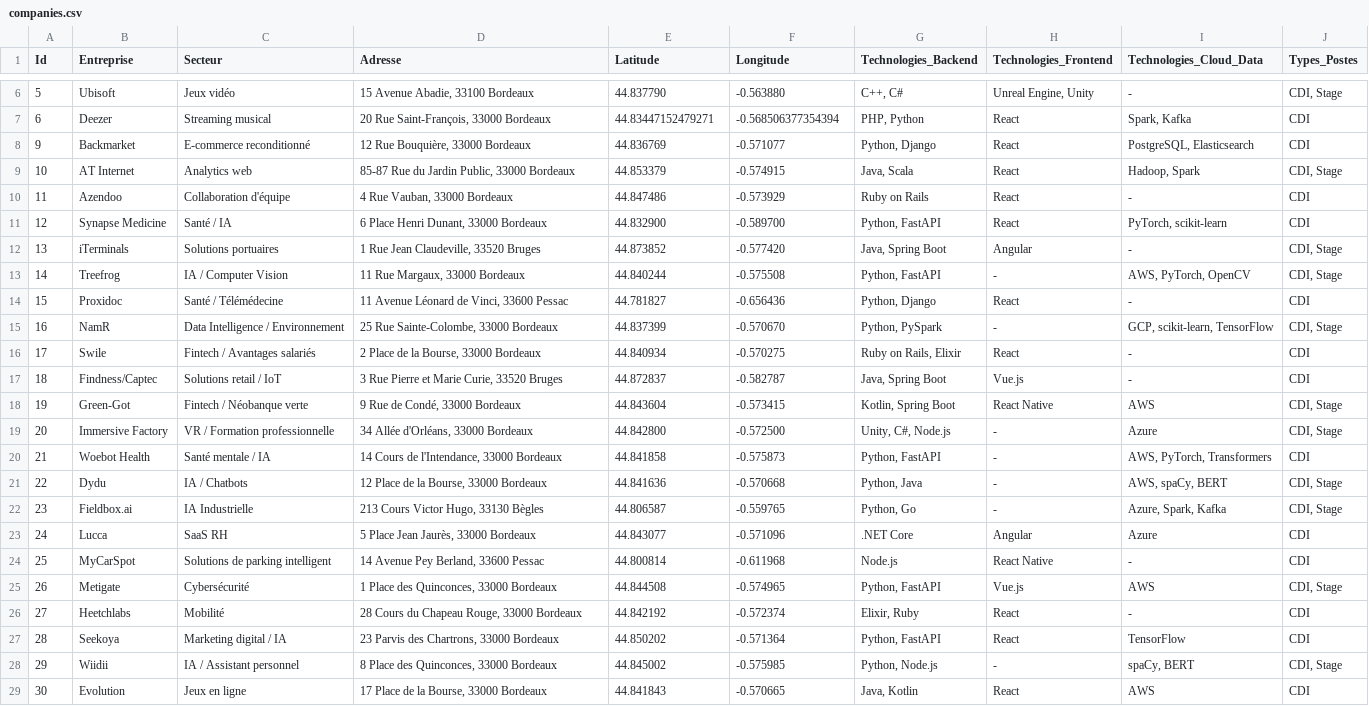
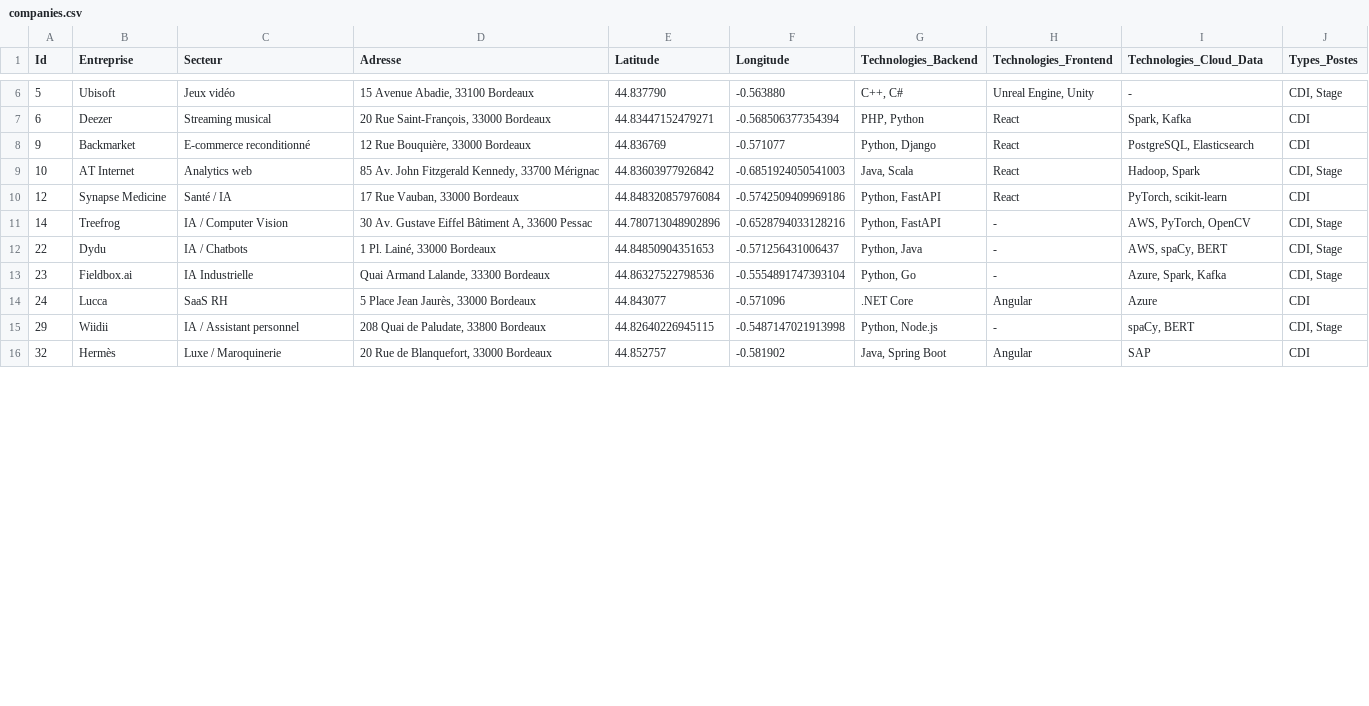
Before and after one commit to BidaudA/mapping_entreprises, a CSV file: src/data/companies.csv, drawn as a sheet; only a part is shown, gaps mark what is left out; the shorter side is filled out with more unchanged rows; the diff covers the shown part only.

```diff
--- a/src/data/companies.csv
+++ b/src/data/companies.csv
@@ -8,22 +8,8 @@
 9;Backmarket;E-commerce reconditionné;12 Rue Bouquière, 33000 Bordeaux;44.836769;-0.571077;Python, Django;React;PostgreSQL, Elasticsearch;CDI
-10;AT Internet;Analytics web;85-87 Rue du Jardin Public, 33000 Bordeaux;44.853379;-0.574915;Java, Scala;React;Hadoop, Spark;CDI, Stage
-11;Azendoo;Collaboration d'équipe;4 Rue Vauban, 33000 Bordeaux;44.847486;-0.573929;Ruby on Rails;React;-;CDI
-12;Synapse Medicine;Santé / IA;6 Place Henri Dunant, 33000 Bordeaux;44.832900;-0.589700;Python, FastAPI;React;PyTorch, scikit-learn;CDI
-13;iTerminals;Solutions portuaires;1 Rue Jean Claudeville, 33520 Bruges;44.873852;-0.577420;Java, Spring Boot;Angular;-;CDI, Stage
-14;Treefrog;IA / Computer Vision;11 Rue Margaux, 33000 Bordeaux;44.840244;-0.575508;Python, FastAPI;-;AWS, PyTorch, OpenCV;CDI, Stage
-15;Proxidoc;Santé / Télémédecine;11 Avenue Léonard de Vinci, 33600 Pessac;44.781827;-0.656436;Python, Django;React;-;CDI
-16;NamR;Data Intelligence / Environnement;25 Rue Sainte-Colombe, 33000 Bordeaux;44.837399;-0.570670;Python, PySpark;-;GCP, scikit-learn, TensorFlow;CDI, Stage
-17;Swile;Fintech / Avantages salariés;2 Place de la Bourse, 33000 Bordeaux;44.840934;-0.570275;Ruby on Rails, Elixir;React;-;CDI
-18;Findness/Captec;Solutions retail / IoT;3 Rue Pierre et Marie Curie, 33520 Bruges;44.872837;-0.582787;Java, Spring Boot;Vue.js;-;CDI
-19;Green-Got;Fintech / Néobanque verte;9 Rue de Condé, 33000 Bordeaux;44.843604;-0.573415;Kotlin, Spring Boot;React Native;AWS;CDI, Stage
-20;Immersive Factory;VR / Formation professionnelle;34 Allée d'Orléans, 33000 Bordeaux;44.842800;-0.572500;Unity, C#, Node.js;-;Azure;CDI, Stage
-21;Woebot Health;Santé mentale / IA;14 Cours de l'Intendance, 33000 Bordeaux;44.841858;-0.575873;Python, FastAPI;-;AWS, PyTorch, Transformers;CDI
-22;Dydu;IA / Chatbots;12 Place de la Bourse, 33000 Bordeaux;44.841636;-0.570668;Python, Java;-;AWS, spaCy, BERT;CDI, Stage
-23;Fieldbox.ai;IA Industrielle;213 Cours Victor Hugo, 33130 Bègles;44.806587;-0.559765;Python, Go;-;Azure, Spark, Kafka;CDI, Stage
+10;AT Internet;Analytics web;85 Av. John Fitzgerald Kennedy, 33700 Mérignac;44.83603977926842;-0.6851924050541003;Java, Scala;React;Hadoop, Spark;CDI, Stage
+12;Synapse Medicine;Santé / IA;17 Rue Vauban, 33000 Bordeaux;44.848320857976084;-0.5742509409969186;Python, FastAPI;React;PyTorch, scikit-learn;CDI
+14;Treefrog;IA / Computer Vision;30 Av. Gustave Eiffel Bâtiment A, 33600 Pessac;44.780713048902896;-0.6528794033128216;Python, FastAPI;-;AWS, PyTorch, OpenCV;CDI, Stage
+22;Dydu;IA / Chatbots;1 Pl. Lainé, 33000 Bordeaux;44.84850904351653;-0.571256431006437;Python, Java;-;AWS, spaCy, BERT;CDI, Stage
+23;Fieldbox.ai;IA Industrielle;Quai Armand Lalande, 33300 Bordeaux;44.86327522798536;-0.5554891747393104;Python, Go;-;Azure, Spark, Kafka;CDI, Stage
 24;Lucca;SaaS RH;5 Place Jean Jaurès, 33000 Bordeaux;44.843077;-0.571096;.NET Core;Angular;Azure;CDI
-25;MyCarSpot;Solutions de parking intelligent;14 Avenue Pey Berland, 33600 Pessac;44.800814;-0.611968;Node.js;React Native;-;CDI
-26;Metigate;Cybersécurité;1 Place des Quinconces, 33000 Bordeaux;44.844508;-0.574965;Python, FastAPI;Vue.js;AWS;CDI, Stage
-27;Heetchlabs;Mobilité;28 Cours du Chapeau Rouge, 33000 Bordeaux;44.842192;-0.572374;Elixir, Ruby;React;-;CDI
-28;Seekoya;Marketing digital / IA;23 Parvis des Chartrons, 33000 Bordeaux;44.850202;-0.571364;Python, FastAPI;React;TensorFlow;CDI
-29;Wiidii;IA / Assistant personnel;8 Place des Quinconces, 33000 Bordeaux;44.845002;-0.575985;Python, Node.js;-;spaCy, BERT;CDI, Stage
-30;Evolution;Jeux en ligne;17 Place de la Bourse, 33000 Bordeaux;44.841843;-0.570665;Java, Kotlin;React;AWS;CDI
+29;Wiidii;IA / Assistant personnel;208 Quai de Paludate, 33800 Bordeaux;44.82640226945115;-0.5487147021913998;Python, Node.js;-;spaCy, BERT;CDI, Stage
```
Also changed, not shown: 2 removed rows and 21 edited cells elsewhere in this file, 2 other files.
